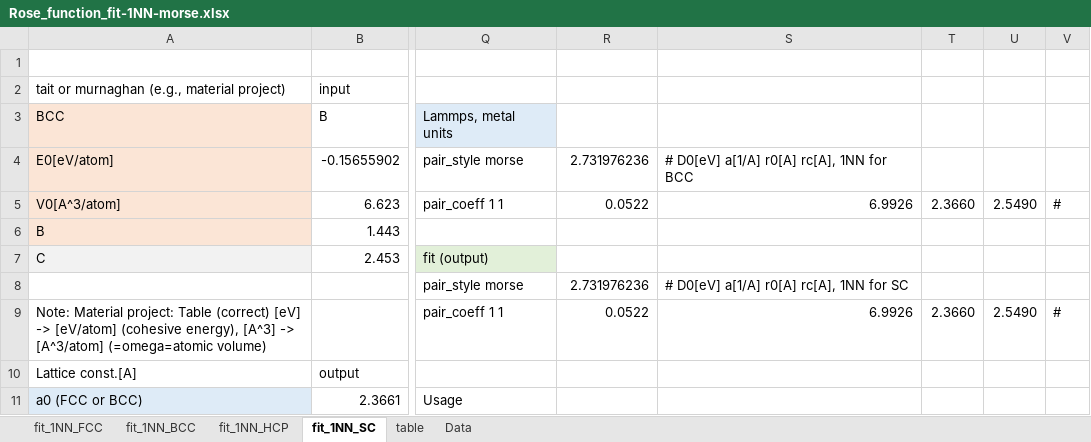
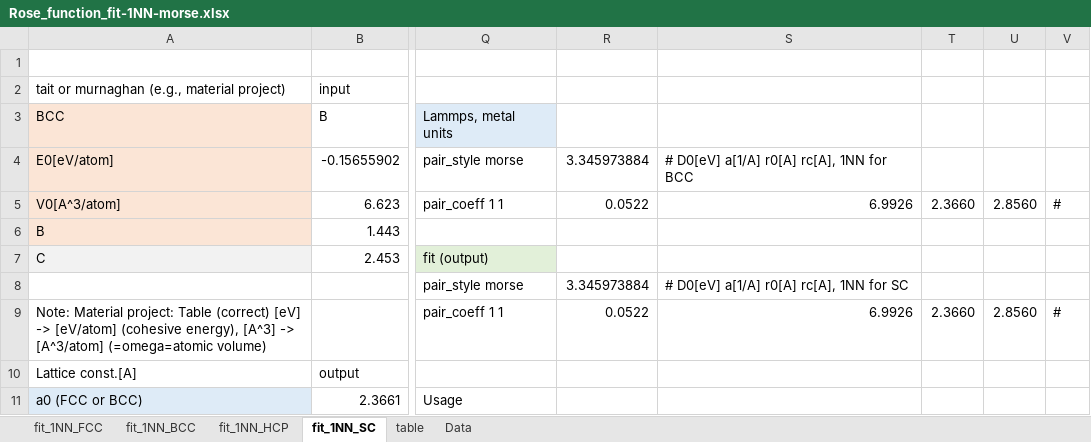
Before and after one commit to by-student-2017/lammps_education_metal_win, an Excel workbook: potentials/morse/Rose_function_fit-1NN-morse.xlsx, sheet fit_1NN_SC, drawn as a sheet; only a part is shown, gaps mark what is left out; values as stored, in another font and other column widths than the file's, no borders; charts and pictures not drawn; the diff names each change by its address in the sheet, - before the commit and + after, or states it on an @@ line.

```diff
--- a/potentials/morse/Rose_function_fit-1NN-morse.xlsx (sheet fit_1NN_SC)
+++ b/potentials/morse/Rose_function_fit-1NN-morse.xlsx (sheet fit_1NN_SC)
-R4: 2.731976236
+R4: 3.345973884
-U5: 2.5490
+U5: 2.8560
-R8: 2.731976236
+R8: 3.345973884
-U9: 2.5490
+U9: 2.8560
```
Also changed, not shown: 1 other file.
